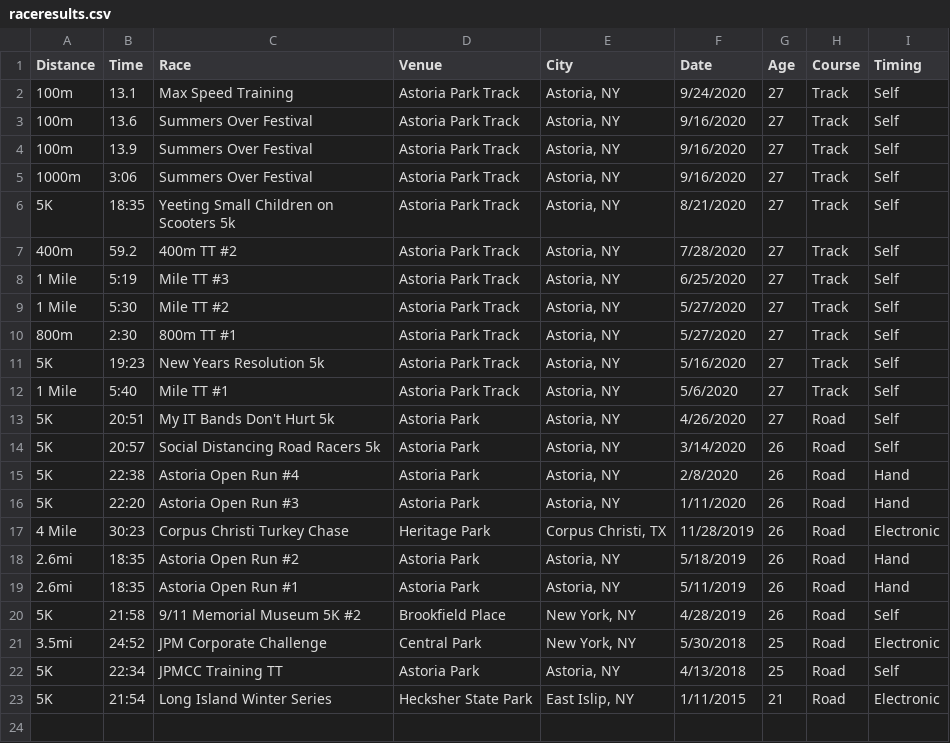
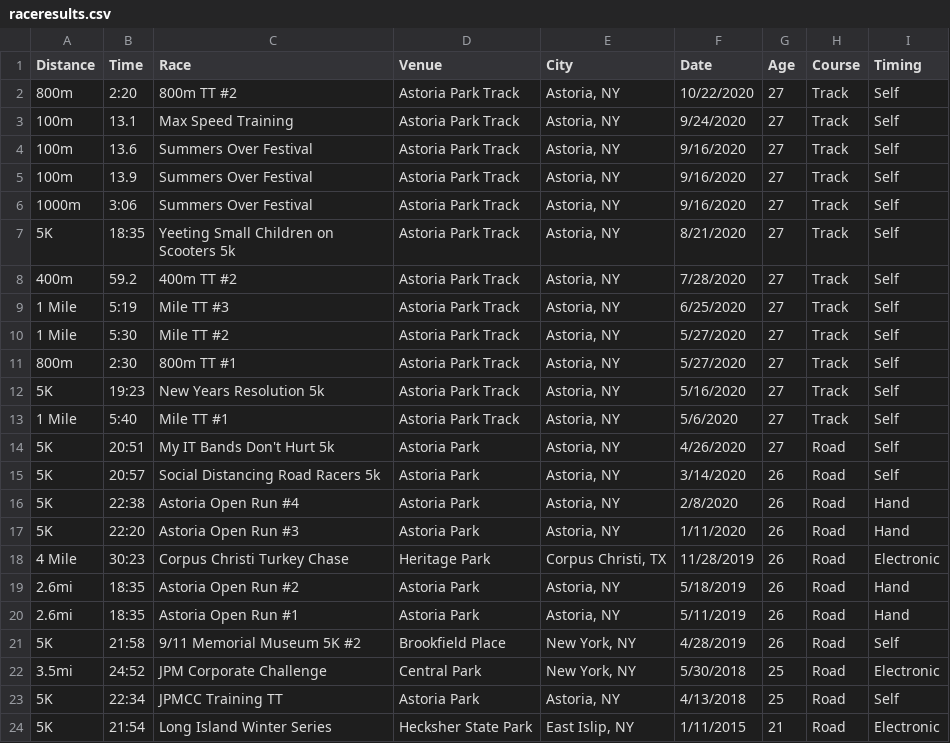
Before and after one commit to kenneththomas/kensraceresults, a CSV file: raceresults.csv, drawn as a sheet.

```diff
--- a/raceresults.csv
+++ b/raceresults.csv
@@ -1,2 +1,3 @@
 Distance,Time,Race,Venue,City,Date,Age,Course,Timing
+800m,2:20,800m TT #2,Astoria Park Track, "Astoria, NY",10/22/2020,27,Track,Self
 100m,13.1,Max Speed Training,Astoria Park Track,"Astoria, NY",9/24/2020,27,Track,Self
```
Also changed, not shown: 1 other file.
